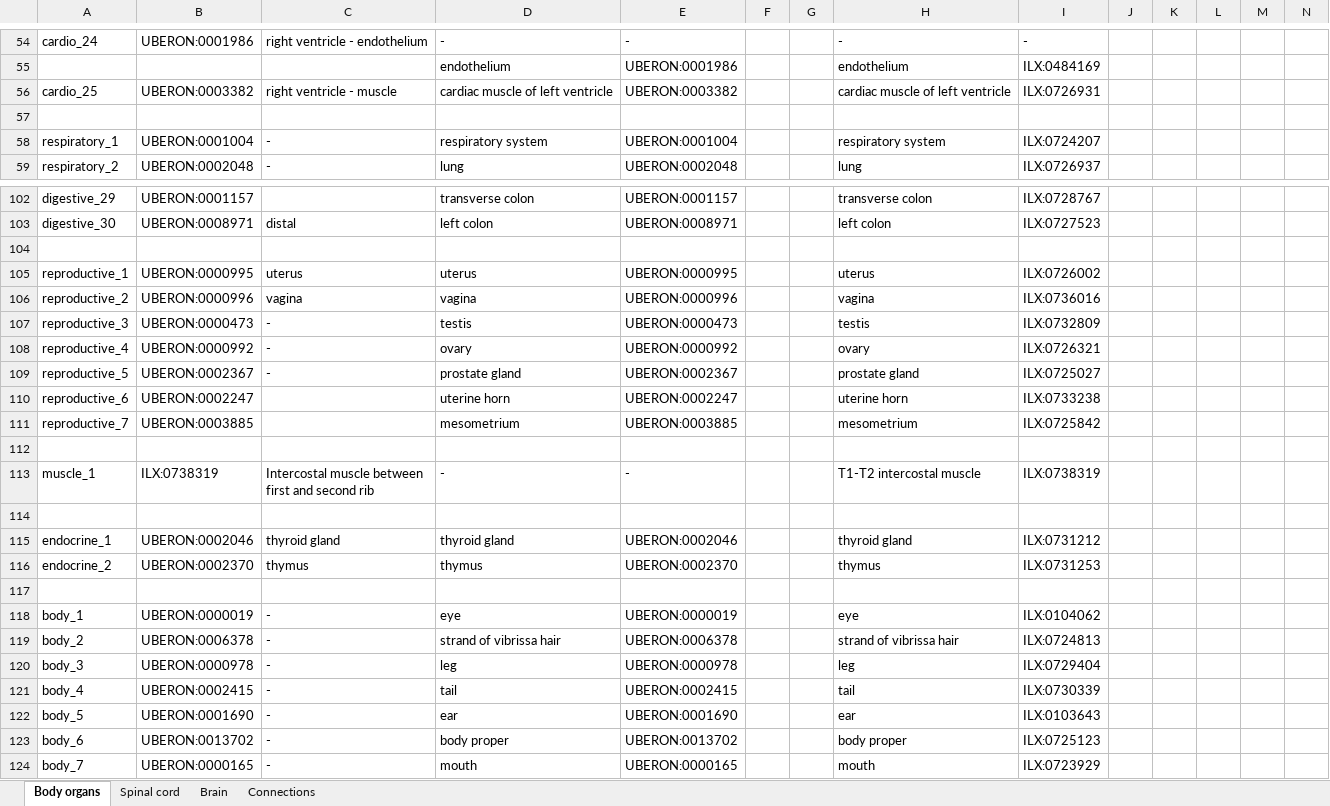
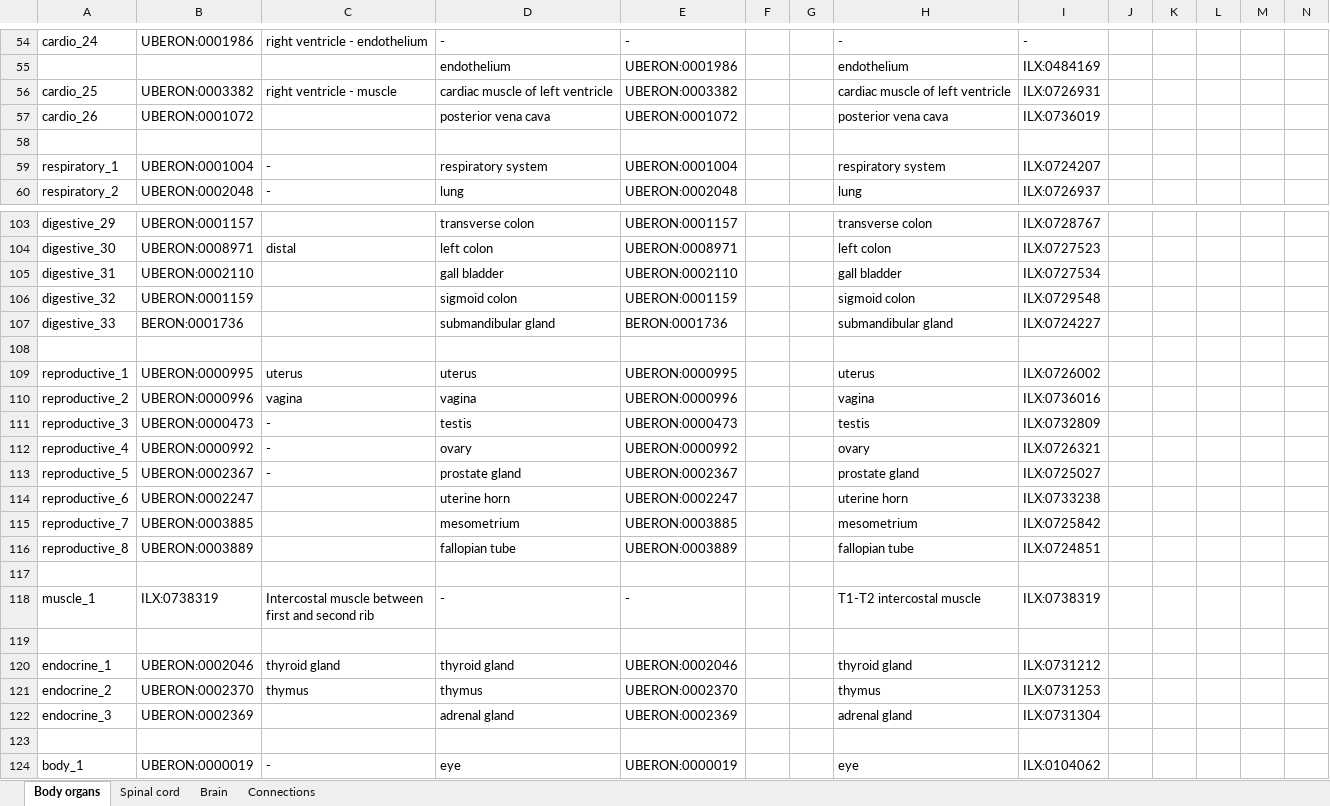
Before and after one commit to NEbrahimi/flatmap-ppt, an Excel workbook: flatmap_annotation.xlsx, sheet Body organs, drawn as a sheet; only a part is shown, gaps mark what is left out; the shorter side is filled out with more unchanged rows; values as stored, in another font and other column widths than the file's, no borders; rows hold the shown columns only; the diff names each change by its address in the sheet, - before the commit and + after, or states it on an @@ line.

```diff
--- a/flatmap_annotation.xlsx (sheet Body organs)
+++ b/flatmap_annotation.xlsx (sheet Body organs)
+row 57: cardio_26 | UBERON:0001072 |  | posterior vena cava | UBERON:0001072 |  |  | posterior vena cava | ILX:0736019
+row 105: digestive_31 | UBERON:0002110 |  | gall bladder | UBERON:0002110 |  |  | gall bladder | ILX:0727534
+row 106: digestive_32 | UBERON:0001159 |  | sigmoid colon | UBERON:0001159 |  |  | sigmoid colon | ILX:0729548
+row 107: digestive_33 | BERON:0001736 |  | submandibular gland | BERON:0001736 |  |  | submandibular gland | ILX:0724227
+row 116: reproductive_8 | UBERON:0003889 |  | fallopian tube | UBERON:0003889 |  |  | fallopian tube | ILX:0724851
+row 122: endocrine_3 | UBERON:0002369 |  | adrenal gland | UBERON:0002369 |  |  | adrenal gland | ILX:0731304
```
